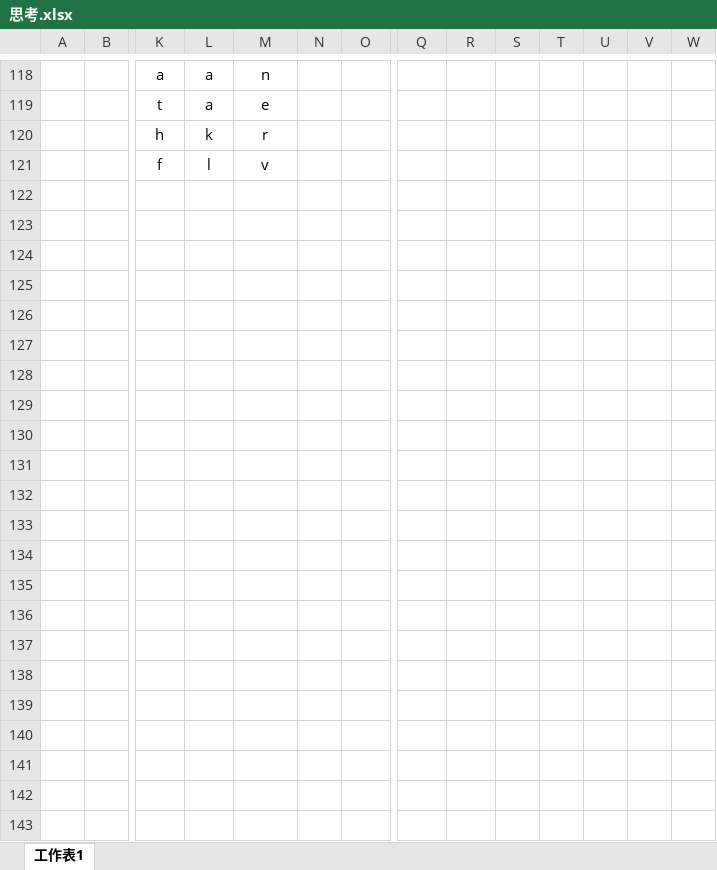
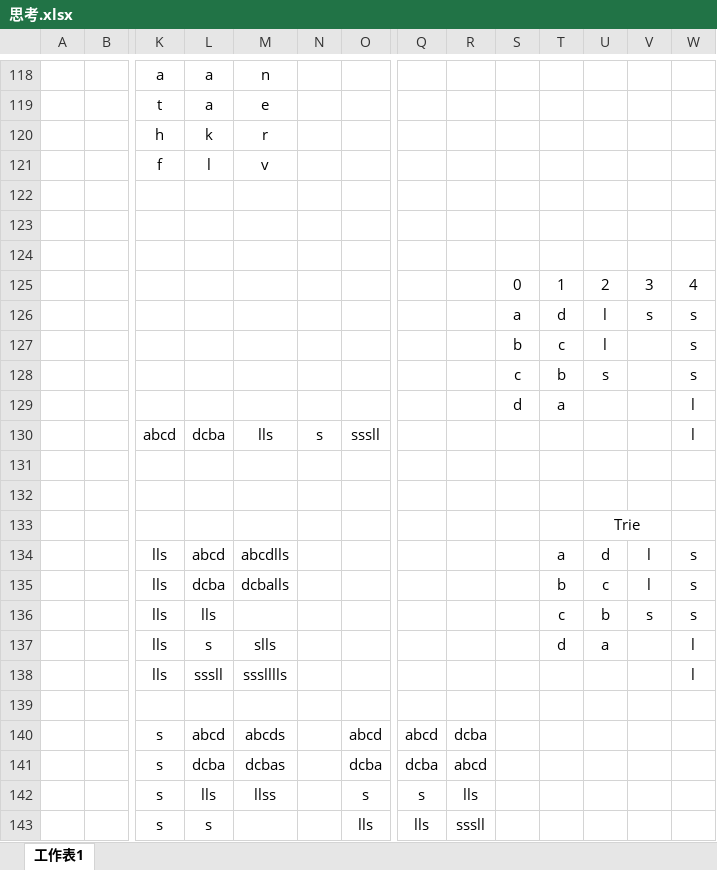
Before and after one commit to mandog66/LeetCode, an Excel workbook: 思考.xlsx, sheet 工作表1, drawn as a sheet; only a part is shown, gaps mark what is left out; values as stored, in another font and other column widths than the file's, no borders; rows hold the shown columns only; the diff covers the shown part only; the diff names each change by its address in the sheet, - before the commit and + after, or states it on an @@ line.

```diff
--- a/思考.xlsx (sheet 工作表1)
+++ b/思考.xlsx (sheet 工作表1)
+row 124: (empty)
+row 125:  |  |  |  |  |  |  |  |  | 0 | 1 | 2 | 3 | 4
+row 126:  |  |  |  |  |  |  |  |  | a | d | l | s | s
+row 127:  |  |  |  |  |  |  |  |  | b | c | l |  | s
+row 128:  |  |  |  |  |  |  |  |  | c | b | s |  | s
+row 129:  |  |  |  |  |  |  |  |  | d | a |  |  | l
+row 130:  |  | abcd | dcba | lls | s | sssll |  |  |  |  |  |  | l
+row 131: (empty)
+row 132: (empty)
+row 133:  |  |  |  |  |  |  |  |  |  |  | Trie
+row 134:  |  | lls | abcd | abcdlls |  |  |  |  |  | a | d | l | s
+row 135:  |  | lls | dcba | dcballs |  |  |  |  |  | b | c | l | s
+row 136:  |  | lls | lls |  |  |  |  |  |  | c | b | s | s
+row 137:  |  | lls | s | slls |  |  |  |  |  | d | a |  | l
+row 138:  |  | lls | sssll | ssslllls |  |  |  |  |  |  |  |  | l
+row 139: (empty)
+row 140:  |  | s | abcd | abcds |  | abcd | abcd | dcba
+row 141:  |  | s | dcba | dcbas |  | dcba | dcba | abcd
+row 142:  |  | s | lls | llss |  | s | s | lls
+row 143:  |  | s | s |  |  | lls | lls | sssll
```
Also changed, not shown: 15 added rows elsewhere in this sheet, 3 other files.
